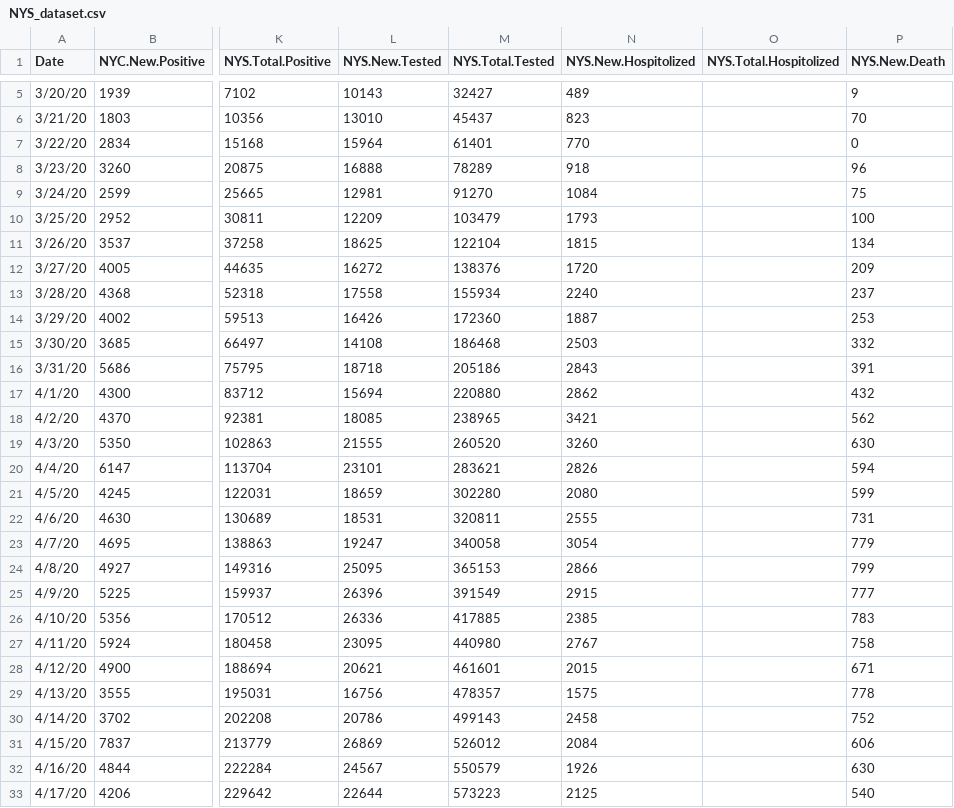
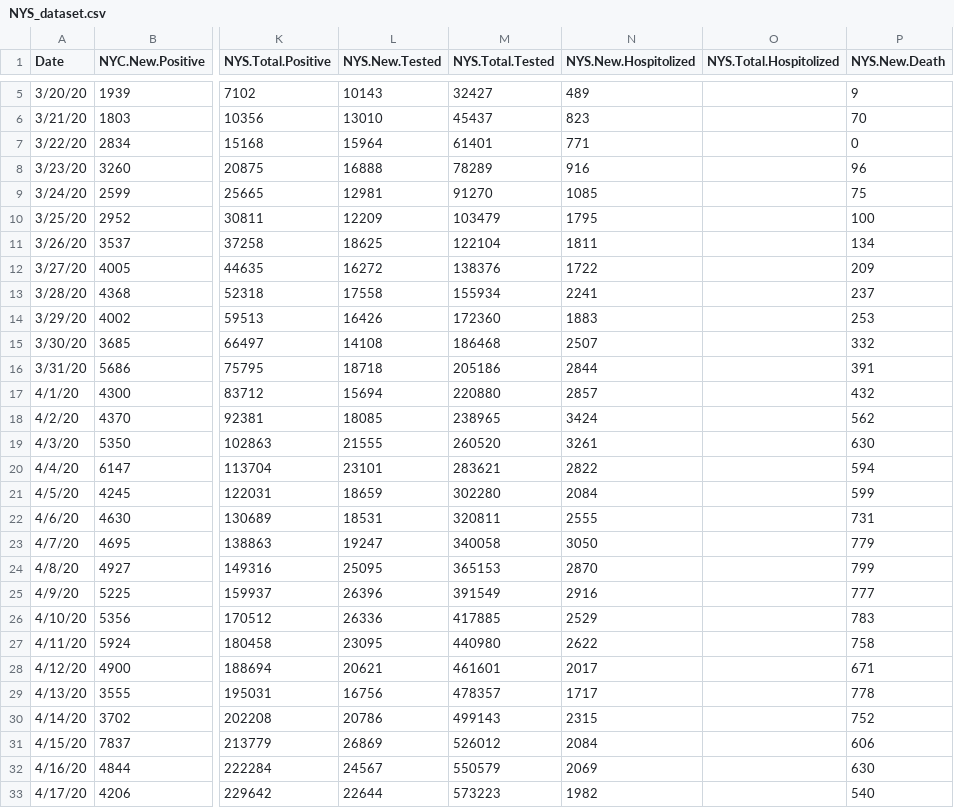
Before and after one commit to haidexs/COVID-19-NYS, a CSV file: NYS_dataset.csv, drawn as a sheet; only a part is shown, gaps mark what is left out; the diff covers the shown part only; the diff names each change by its address in the sheet, - before the commit and + after, or states it on an @@ line.

```diff
--- a/NYS_dataset.csv
+++ b/NYS_dataset.csv
-N7 (NYS.New.Hospitolized): 770
+N7 (NYS.New.Hospitolized): 771
-N8 (NYS.New.Hospitolized): 918
+N8 (NYS.New.Hospitolized): 916
-N9 (NYS.New.Hospitolized): 1084
+N9 (NYS.New.Hospitolized): 1085
-N10 (NYS.New.Hospitolized): 1793
+N10 (NYS.New.Hospitolized): 1795
-N11 (NYS.New.Hospitolized): 1815
+N11 (NYS.New.Hospitolized): 1811
-N12 (NYS.New.Hospitolized): 1720
+N12 (NYS.New.Hospitolized): 1722
-N13 (NYS.New.Hospitolized): 2240
+N13 (NYS.New.Hospitolized): 2241
-N14 (NYS.New.Hospitolized): 1887
+N14 (NYS.New.Hospitolized): 1883
-N15 (NYS.New.Hospitolized): 2503
+N15 (NYS.New.Hospitolized): 2507
-N16 (NYS.New.Hospitolized): 2843
+N16 (NYS.New.Hospitolized): 2844
-N17 (NYS.New.Hospitolized): 2862
+N17 (NYS.New.Hospitolized): 2857
-N18 (NYS.New.Hospitolized): 3421
+N18 (NYS.New.Hospitolized): 3424
-N19 (NYS.New.Hospitolized): 3260
+N19 (NYS.New.Hospitolized): 3261
-N20 (NYS.New.Hospitolized): 2826
+N20 (NYS.New.Hospitolized): 2822
-N21 (NYS.New.Hospitolized): 2080
+N21 (NYS.New.Hospitolized): 2084
-N23 (NYS.New.Hospitolized): 3054
+N23 (NYS.New.Hospitolized): 3050
-N24 (NYS.New.Hospitolized): 2866
+N24 (NYS.New.Hospitolized): 2870
-N25 (NYS.New.Hospitolized): 2915
+N25 (NYS.New.Hospitolized): 2916
-N26 (NYS.New.Hospitolized): 2385
+N26 (NYS.New.Hospitolized): 2529
-N27 (NYS.New.Hospitolized): 2767
+N27 (NYS.New.Hospitolized): 2622
-N28 (NYS.New.Hospitolized): 2015
+N28 (NYS.New.Hospitolized): 2017
-N29 (NYS.New.Hospitolized): 1575
+N29 (NYS.New.Hospitolized): 1717
-N30 (NYS.New.Hospitolized): 2458
+N30 (NYS.New.Hospitolized): 2315
-N32 (NYS.New.Hospitolized): 1926
+N32 (NYS.New.Hospitolized): 2069
-N33 (NYS.New.Hospitolized): 2125
+N33 (NYS.New.Hospitolized): 1982
```
Also changed, not shown: 1 added row and 40 edited cells elsewhere in this file, NYC_dataset.csv, positive_tests_zipcode.csv, 3 other files.
